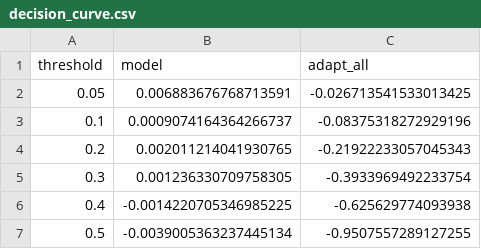
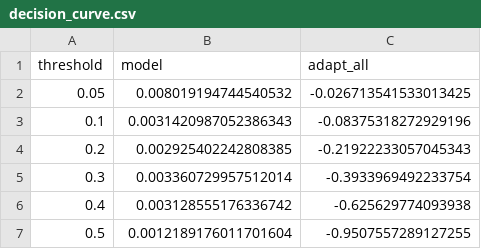
Before and after one commit to urme-b/PulseShift, a CSV file: paper/tables/decision_curve.csv, drawn as a sheet.

```diff
--- a/paper/tables/decision_curve.csv
+++ b/paper/tables/decision_curve.csv
@@ -1,7 +1,7 @@
 threshold,model,adapt_all
-0.05,0.006883676768713591,-0.026713541533013425
-0.1,0.0009074164364266737,-0.08375318272929196
-0.2,0.002011214041930765,-0.21922233057045343
-0.3,0.001236330709758305,-0.3933969492233754
-0.4,-0.0014220705346985225,-0.625629774093938
-0.5,-0.0039005363237445134,-0.9507557289127255
+0.05,0.008019194744540532,-0.026713541533013425
+0.1,0.0031420987052386343,-0.08375318272929196
+0.2,0.002925402242808385,-0.21922233057045343
+0.3,0.003360729957512014,-0.3933969492233754
+0.4,0.003128555176336742,-0.625629774093938
+0.5,0.0012189176011701604,-0.9507557289127255
```
Also changed, not shown: paper/tables/equity_by_daytype.csv, paper/tables/equity_by_season.csv, 18 other files.
